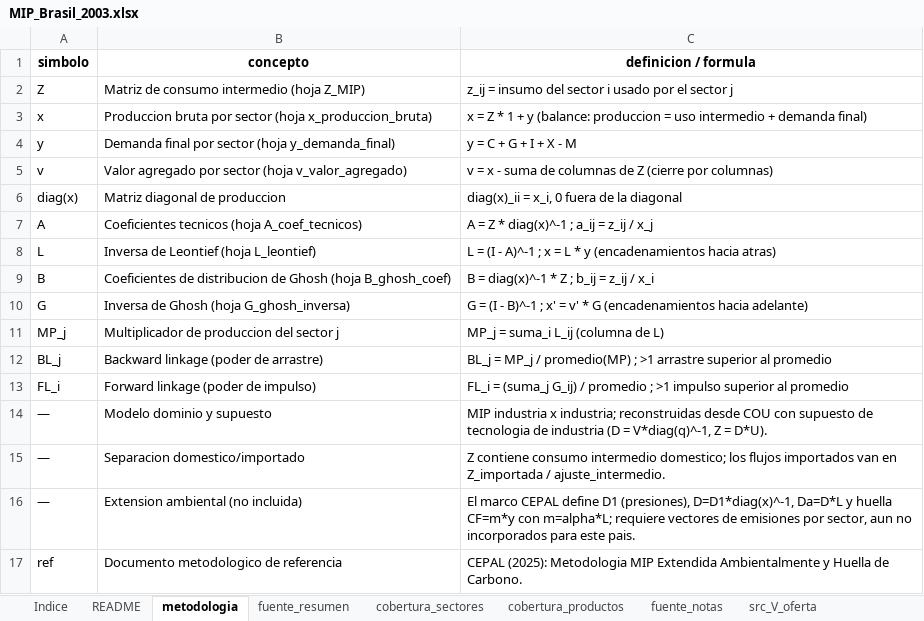
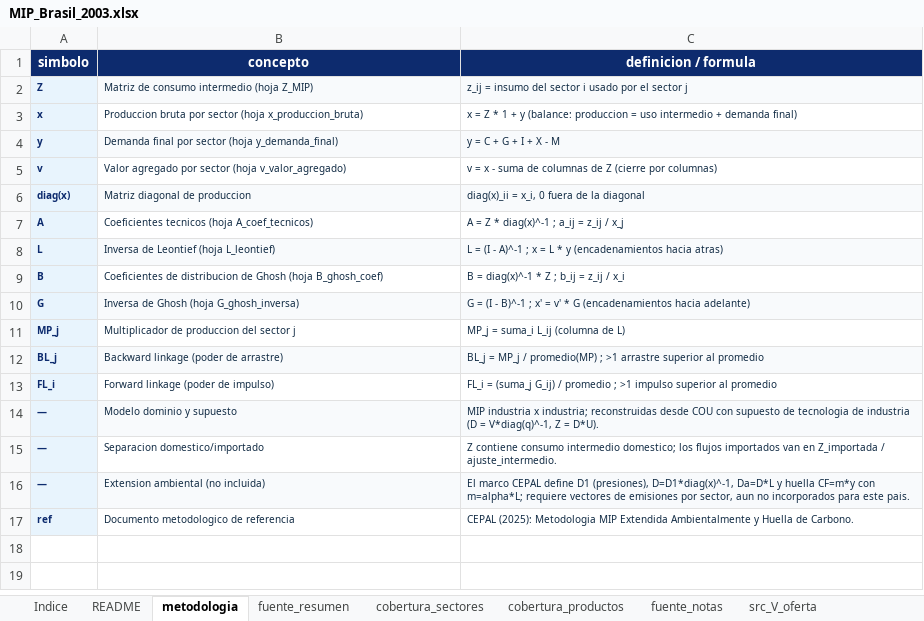
Before and after one commit to edwinpulgarin/matrices-mip, an Excel workbook: MIP/Brasil/MIP_Brasil_2003.xlsx, sheet metodologia, drawn as a sheet; values as stored, in another font and other column widths than the file's, no borders; the diff names each change by its address in the sheet, - before the commit and + after, or states it on an @@ line.

```diff
--- a/MIP/Brasil/MIP_Brasil_2003.xlsx (sheet metodologia)
+++ b/MIP/Brasil/MIP_Brasil_2003.xlsx (sheet metodologia)
@@ A1:C1 fill: none → #0D2B6E, text colour: black → #FFFFFF @@
@@ A2:A17 fill: none → #E8F4FD, bold: off → on, text colour: black → #0D2B6E @@
@@ A2:C17 text size: smaller @@
-B2:C17 text colour: black
+B2:C17 text colour: #102A43
-B2:C2 fill: none
+B2:C2 fill: #F8FAFC
-B4:C4 fill: none
+B4:C4 fill: #F8FAFC
-B6:C6 fill: none
+B6:C6 fill: #F8FAFC
-B8:C8 fill: none
+B8:C8 fill: #F8FAFC
-B10:C10 fill: none
+B10:C10 fill: #F8FAFC
-B12:C12 fill: none
+B12:C12 fill: #F8FAFC
-B14:C14 fill: none
+B14:C14 fill: #F8FAFC
-B16:C16 fill: none
+B16:C16 fill: #F8FAFC
```
Also changed, not shown: sheet src_U_importada, sheet src_V_oferta, sheet src_U_utilizacion, sheet val_A_menos_Zg, sheet Z_pre_conciliacion, sheet Z_MIP, 24 more sheets, MIP/Brasil/MIP_Brasil_2002.xlsx, MIP/Brasil/MIP_Brasil_2010.xlsx, 48 other files.
